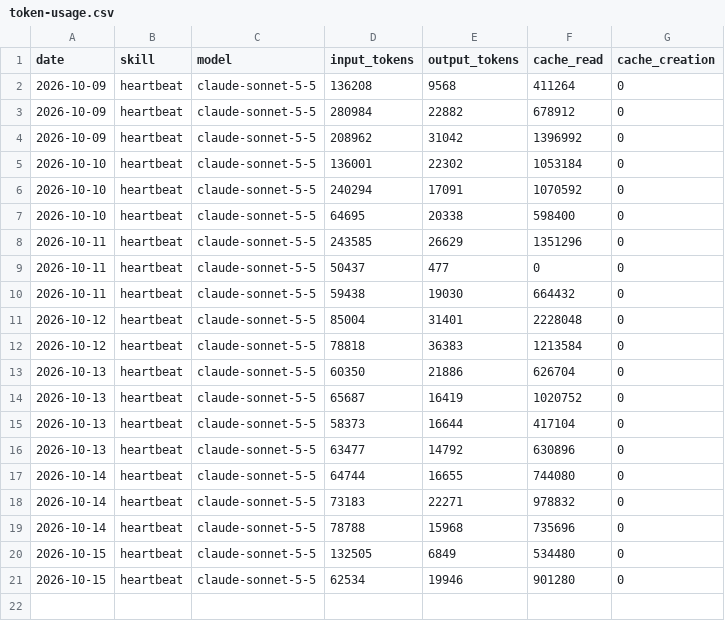
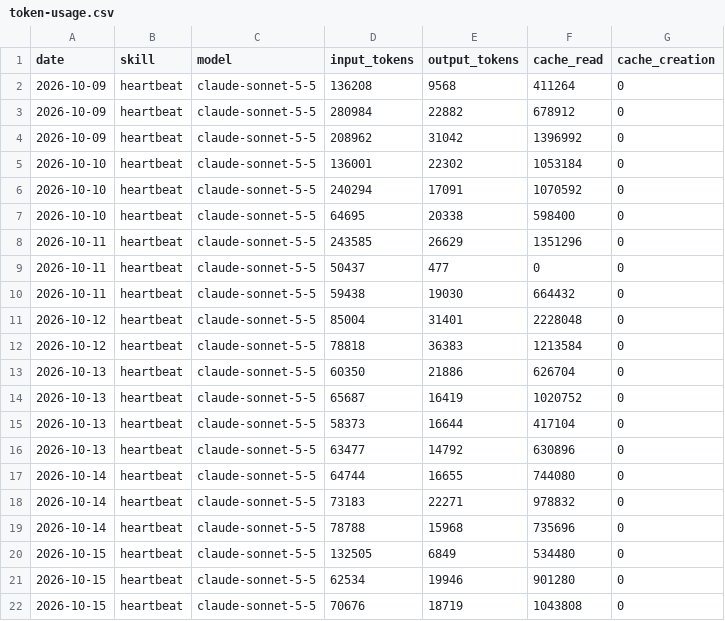
Before and after one commit to ether-btc/aeon, a CSV file: memory/token-usage.csv, drawn as a sheet.

Commit message:
chore(heartbeat): auto-commit 2026-10-15

```diff
--- a/memory/token-usage.csv
+++ b/memory/token-usage.csv
@@ -21 +21,2 @@ date,skill,model,input_tokens,output_tokens,cache_read,cache_creation
 2026-10-15,heartbeat,claude-sonnet-5-5,62534,19946,901280,0
+2026-10-15,heartbeat,claude-sonnet-5-5,70676,18719,1043808,0
```
Also changed, not shown: 6 other files.
